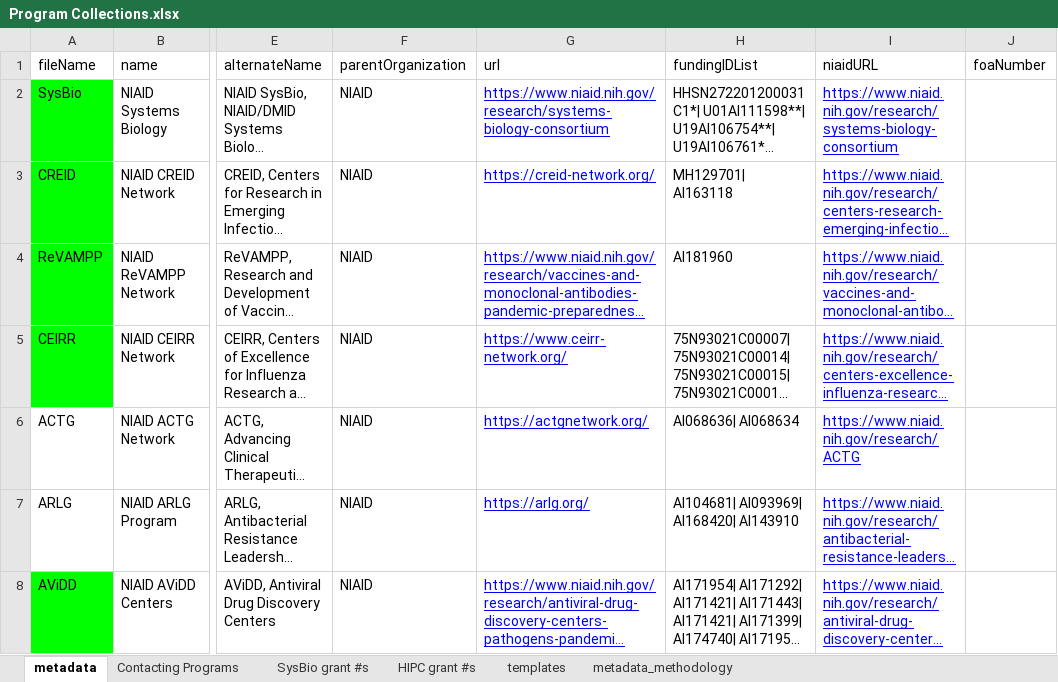
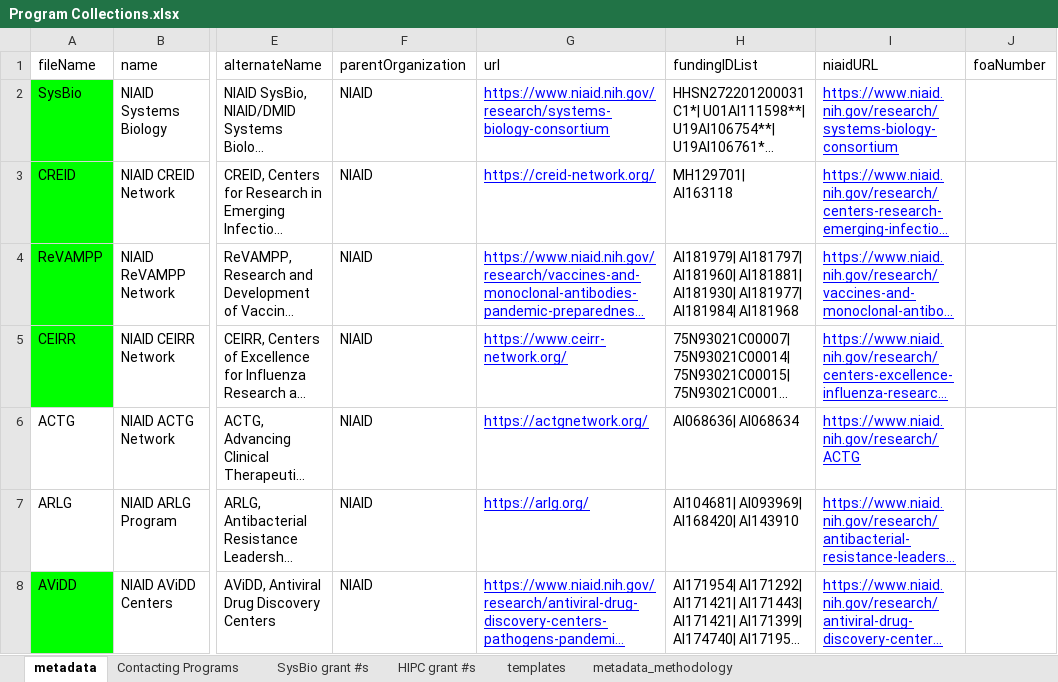
Before and after one commit to NIAID-Data-Ecosystem/nde_research, an Excel workbook: program_collections_generator/data/Program Collections.xlsx, sheet metadata, drawn as a sheet; only a part is shown, gaps mark what is left out; long unchanged cells end in …; values as stored, in another font and other column widths than the file's, no borders; the diff names each change by its address in the sheet, - before the commit and + after, or states it on an @@ line.

Commit message:
updated the funding IDs for ReVAMPP

```diff
--- a/program_collections_generator/data/Program Collections.xlsx (sheet metadata)
+++ b/program_collections_generator/data/Program Collections.xlsx (sheet metadata)
-H4 (fundingIDList): AI181960
+H4 (fundingIDList): AI181979| AI181797| AI181960| AI181881| AI181930| AI181977| AI181984| AI181968
```
Also changed, not shown: 1 other file.
